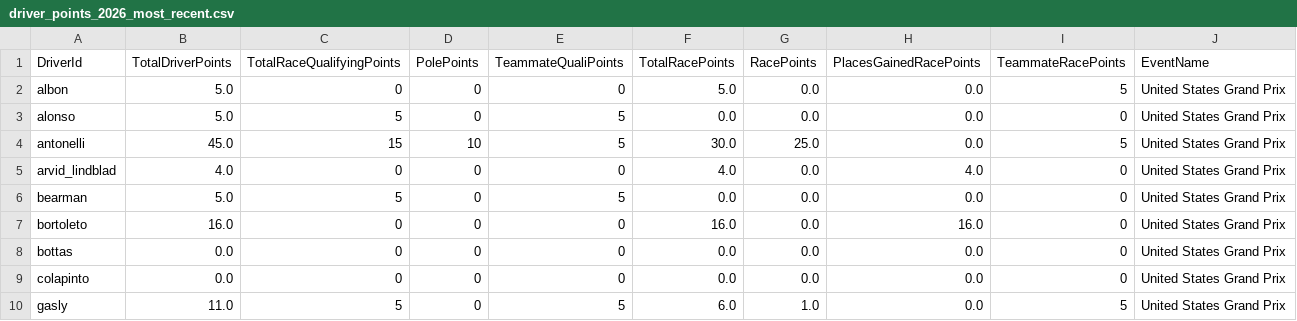
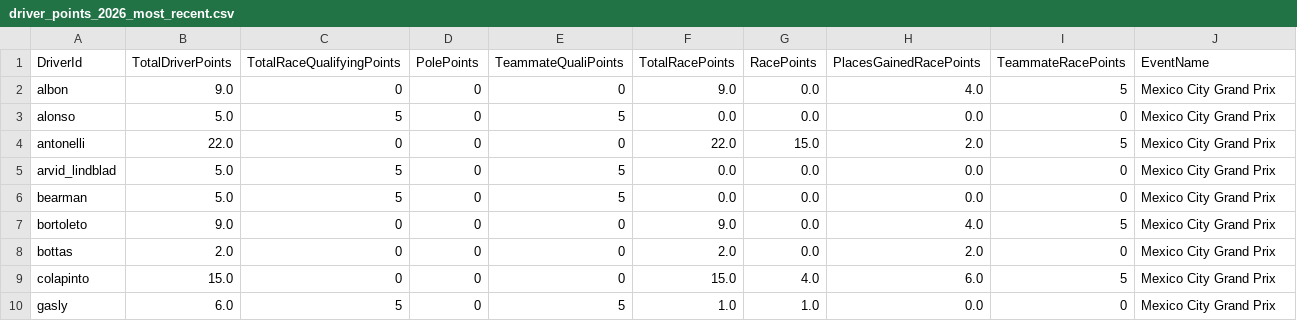
Before and after one commit to timhagan/f1_points, a CSV file: data/driver_points_2026_most_recent.csv, drawn as a sheet; only a part is shown; the diff covers the shown part only.

```diff
--- a/data/driver_points_2026_most_recent.csv
+++ b/data/driver_points_2026_most_recent.csv
@@ -1,10 +1,10 @@
 DriverId,TotalDriverPoints,TotalRaceQualifyingPoints,PolePoints,TeammateQualiPoints,TotalRacePoints,RacePoints,PlacesGainedRacePoints,TeammateRacePoints,EventName
-albon,5.0,0,0,0,5.0,0.0,0.0,5,United States Grand Prix
-alonso,5.0,5,0,5,0.0,0.0,0.0,0,United States Grand Prix
-antonelli,45.0,15,10,5,30.0,25.0,0.0,5,United States Grand Prix
-arvid_lindblad,4.0,0,0,0,4.0,0.0,4.0,0,United States Grand Prix
-bearman,5.0,5,0,5,0.0,0.0,0.0,0,United States Grand Prix
-bortoleto,16.0,0,0,0,16.0,0.0,16.0,0,United States Grand Prix
-bottas,0.0,0,0,0,0.0,0.0,0.0,0,United States Grand Prix
-colapinto,0.0,0,0,0,0.0,0.0,0.0,0,United States Grand Prix
-gasly,11.0,5,0,5,6.0,1.0,0.0,5,United States Grand Prix
+albon,9.0,0,0,0,9.0,0.0,4.0,5,Mexico City Grand Prix
+alonso,5.0,5,0,5,0.0,0.0,0.0,0,Mexico City Grand Prix
+antonelli,22.0,0,0,0,22.0,15.0,2.0,5,Mexico City Grand Prix
+arvid_lindblad,5.0,5,0,5,0.0,0.0,0.0,0,Mexico City Grand Prix
+bearman,5.0,5,0,5,0.0,0.0,0.0,0,Mexico City Grand Prix
+bortoleto,9.0,0,0,0,9.0,0.0,4.0,5,Mexico City Grand Prix
+bottas,2.0,0,0,0,2.0,0.0,2.0,0,Mexico City Grand Prix
+colapinto,15.0,0,0,0,15.0,4.0,6.0,5,Mexico City Grand Prix
+gasly,6.0,5,0,5,1.0,1.0,0.0,0,Mexico City Grand Prix
```
Also changed, not shown: 1 added row, 1 removed row and 63 edited cells elsewhere in this file, data/constructor_points_2026_current.csv, data/constructor_points_2026_most_recent.csv, 3 other files.
